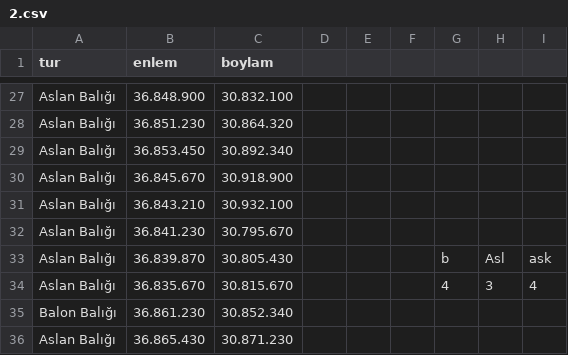
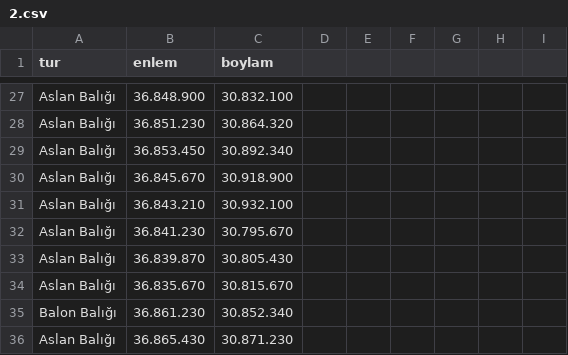
Before and after one commit to Cagatay151/Balik-harita, a CSV file: 2.csv, drawn as a sheet; only a part is shown, gaps mark what is left out; the diff names each change by its address in the sheet, - before the commit and + after, or states it on an @@ line.

Commit message:
Add files via upload

```diff
--- a/2.csv
+++ b/2.csv
-G33: b
+G33: (empty)
-H33: Asl
+H33: (empty)
-I33: ask
+I33: (empty)
-G34: 4
+G34: (empty)
-H34: 3
+H34: (empty)
-I34: 4
+I34: (empty)
```
